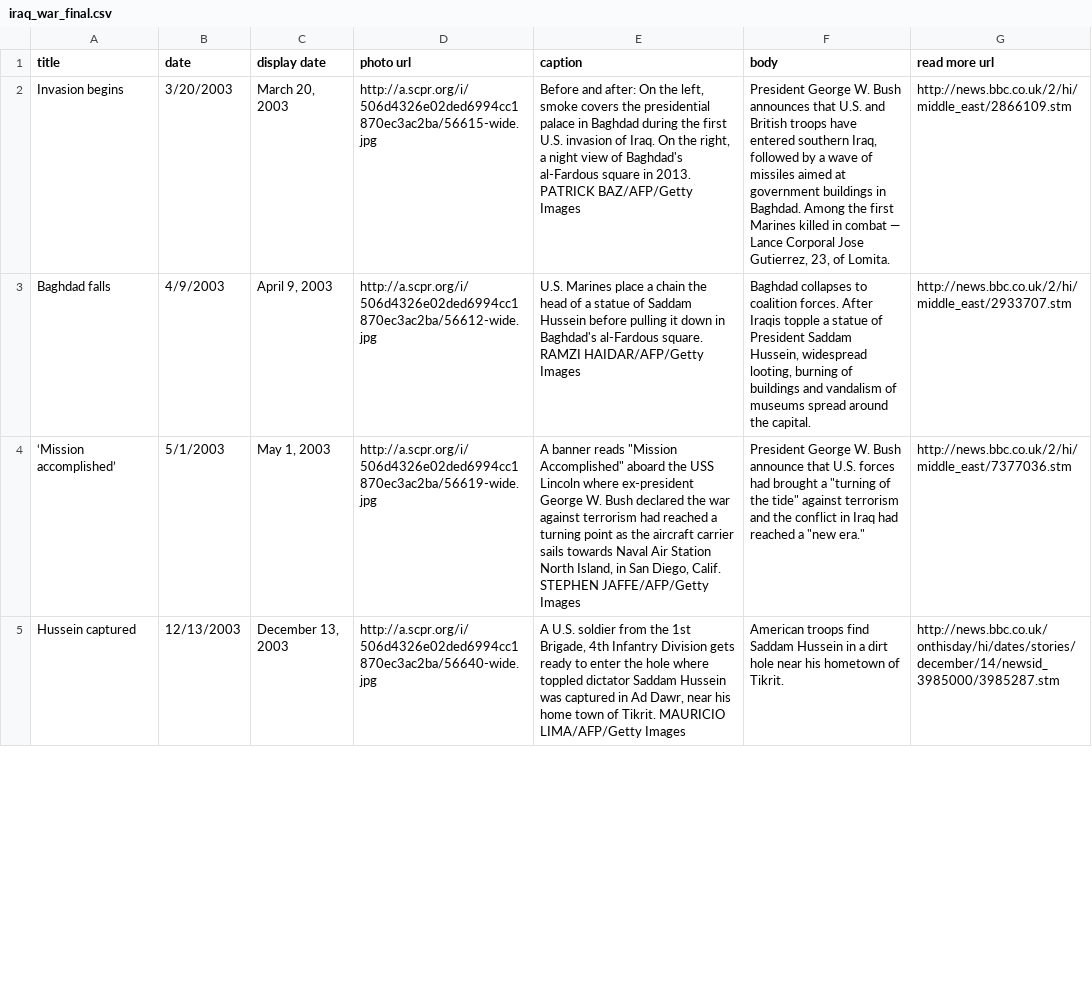
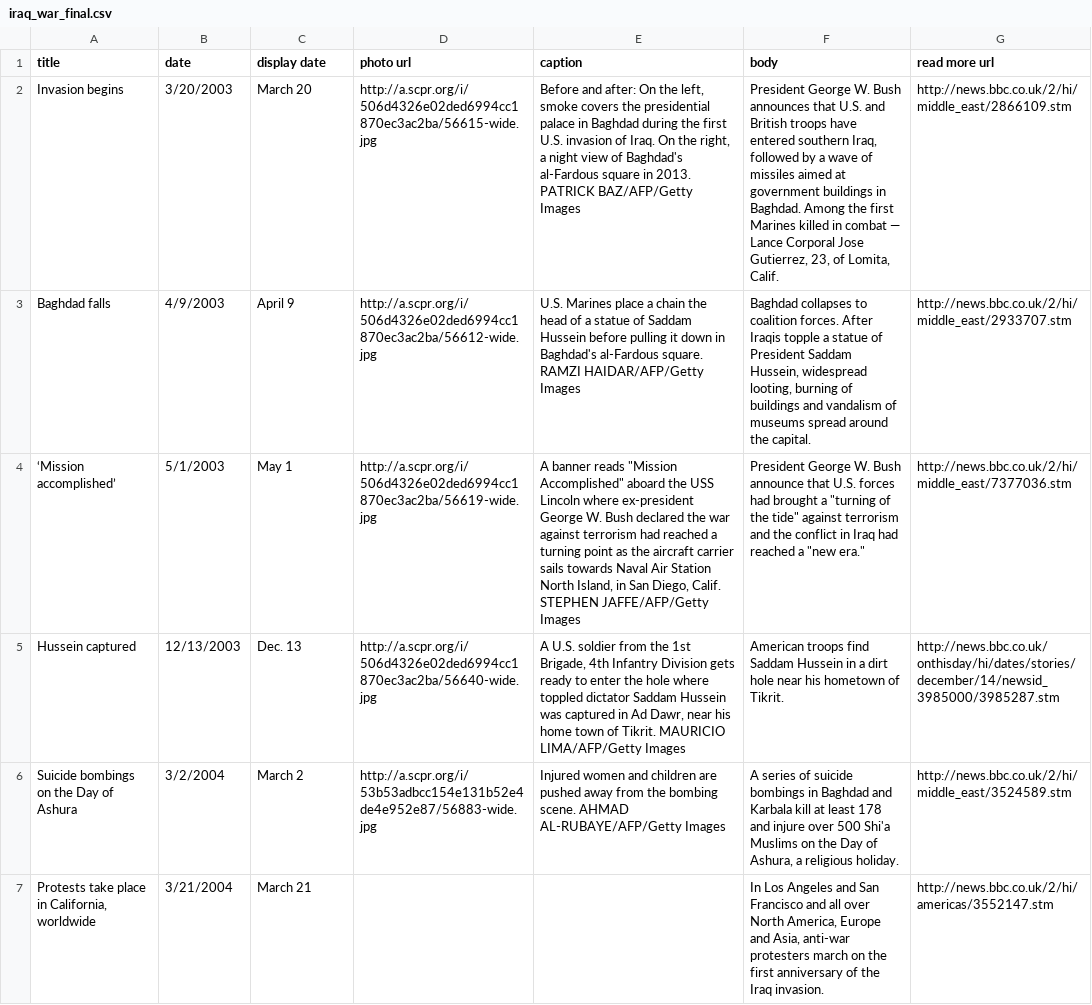
Before and after one commit to SCPR/static-projects, a CSV file: timelines/anniversary-of-war-in-iraq/static-files/data/iraq_war_final.csv, drawn as a sheet; only a part is shown; the diff covers the shown part only; the diff names each change by its address in the sheet, - before the commit and + after, or states it on an @@ line.

Commit message:
moves iraq war timeline to flatfile

```diff
--- a/timelines/anniversary-of-war-in-iraq/static-files/data/iraq_war_final.csv
+++ b/timelines/anniversary-of-war-in-iraq/static-files/data/iraq_war_final.csv
-C2 (display date): March 20, 2003
+C2 (display date): March 20
-F2 (body): …23, of Lomita.
+F2 (body): …23, of Lomita, Calif.
-C3 (display date): April 9, 2003
+C3 (display date): April 9
-C4 (display date): May 1, 2003
+C4 (display date): May 1
-C5 (display date): December 13, 2003
+C5 (display date): Dec. 13
+row 6: Suicide bombings on the Day of Ashura | 3/2/2004 | March 2 | http://a.scpr.org/i/53b53adbcc154e131b52e4de4e952e87/56883-wide.jpg | Injured women and children are pushed away from the bombing scene. AHMAD AL-RUBAYE/AFP/Getty Images | A series of suicide bombings in Baghdad and Karbala kill at least 178 and injure over 500 Shi'a Muslims on the Day of Ashura, a religious holiday. | http://news.bbc.co.uk/2/hi/middle_east/3524589.stm
+row 7: Protests take place in California, worldwide | 3/21/2004 | March 21 |  |  | In Los Angeles and San Francisco and all over North America, Europe and Asia, anti-war protesters march on the first anniversary of the Iraq invasion. | http://news.bbc.co.uk/2/hi/americas/3552147.stm
```
Also changed, not shown: 2 added rows and 21 edited cells elsewhere in this file, 1 other file.
